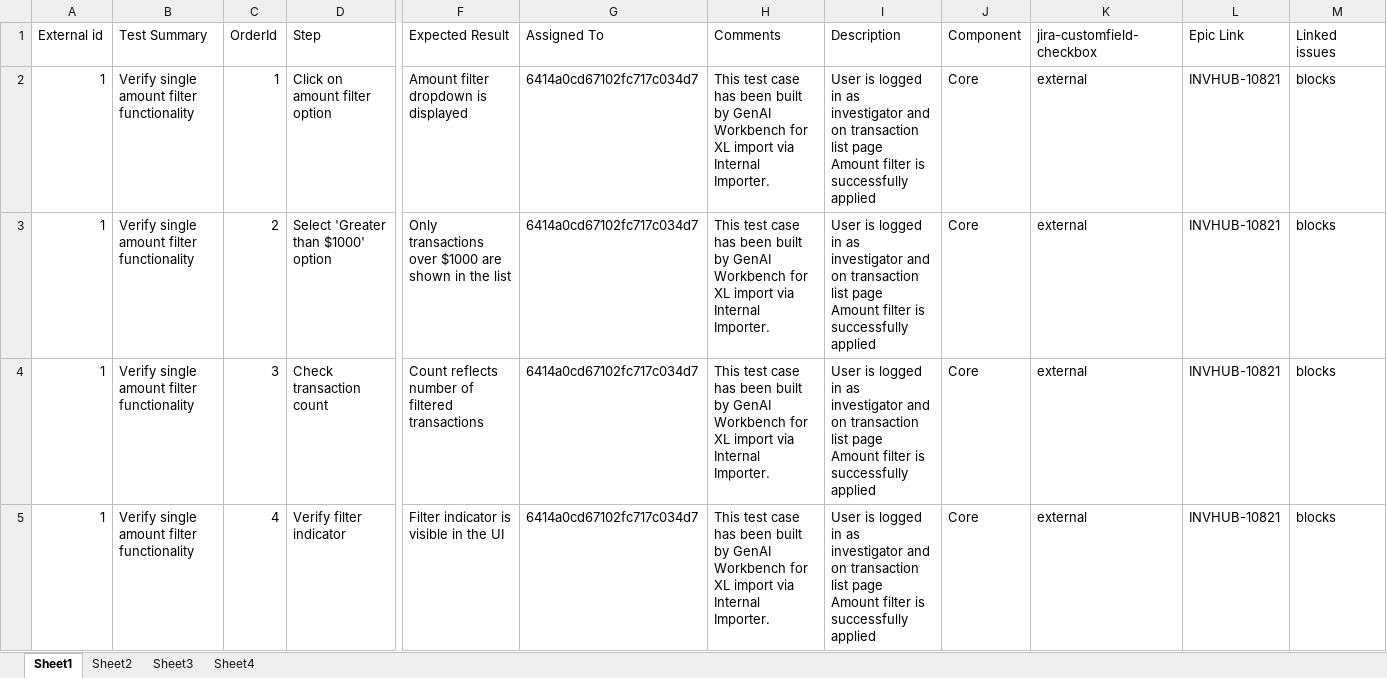
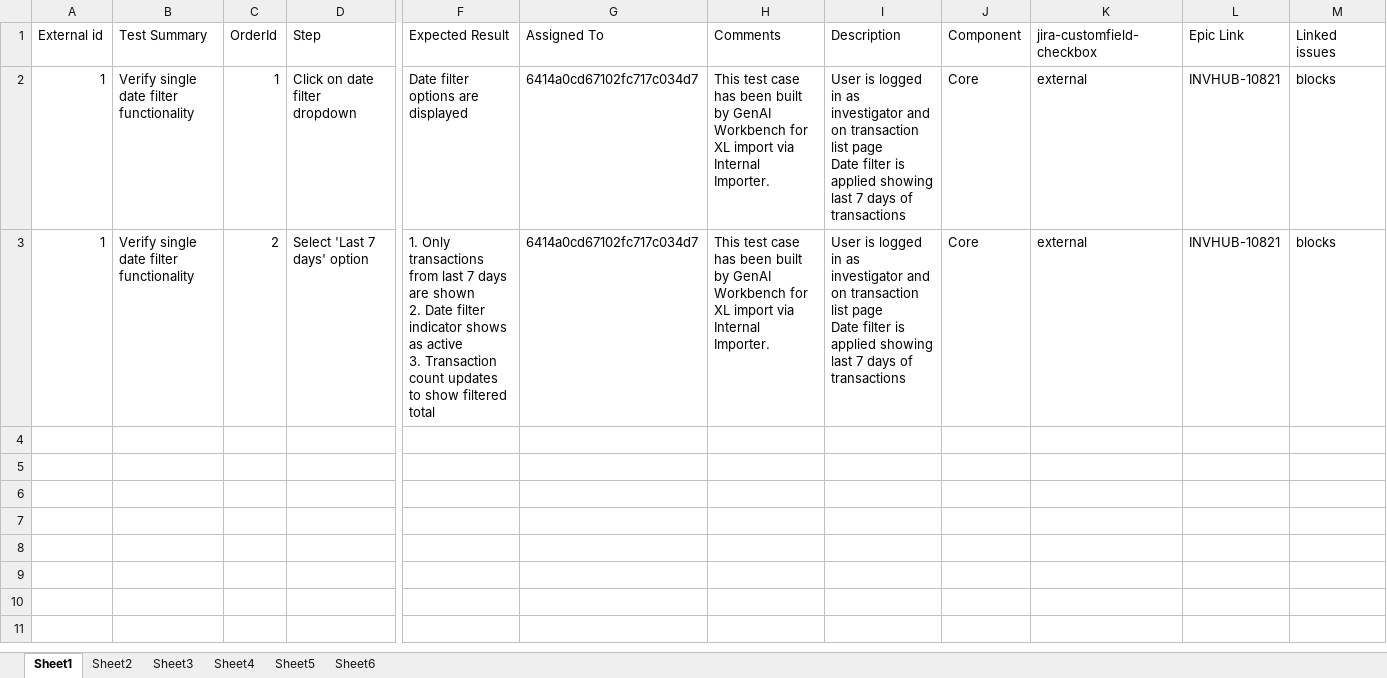
Before and after one commit to cfinnegan-nr/AINative_QA_Process, an Excel workbook: Zephyr_Test_Cases_Output.xlsx, sheet Sheet1, drawn as a sheet; only a part is shown, gaps mark what is left out; values as stored, in another font and other column widths than the file's, no borders; rows hold the shown columns only; ↵ is a line break in a cell; the diff names each change by its address in the sheet, - before the commit and + after, or states it on an @@ line.

```diff
--- a/Zephyr_Test_Cases_Output.xlsx (sheet Sheet1)
+++ b/Zephyr_Test_Cases_Output.xlsx (sheet Sheet1)
+sheet tab: Sheet5
+sheet tab: Sheet6
-B2:B3 (Test Summary): Verify single amount filter functionality
+B2:B3 (Test Summary): Verify single date filter functionality
-D2 (Step): Click on amount filter option
+D2 (Step): Click on date filter dropdown
-F2 (Expected Result): Amount filter dropdown is displayed
+F2 (Expected Result): Date filter options are displayed
-I2:I3 (Description): …list page ↵ Amount filter is successfully applied
+I2:I3 (Description): …list page ↵ Date filter is applied showing last 7 days of transactions
-D3 (Step): Select 'Greater than $1000' option
+D3 (Step): Select 'Last 7 days' option
-F3 (Expected Result): Only transactions over $1000 are shown in the list
+F3 (Expected Result): 1. Only transactions from last 7 days are shown ↵ 2. Date filter indicator shows as active ↵ 3. Transaction count updates to show filtered total
-row 4: 1 | Verify single amount filter functionality | 3 | Check transaction count | Count reflects number of filtered transactions | 6414a0cd67102fc717c034d7 | This test case has been built by GenAI Workbench for XL import via Internal Importer. | User is logged in as investigator and on transaction list page ↵ Amount filter is successfully applied | Core | external | INVHUB-10821 | blocks
-row 5: 1 | Verify single amount filter functionality | 4 | Verify filter indicator | Filter indicator is visible in the UI | 6414a0cd67102fc717c034d7 | This test case has been built by GenAI Workbench for XL import via Internal Importer. | User is logged in as investigator and on transaction list page ↵ Amount filter is successfully applied | Core | external | INVHUB-10821 | blocks
```
Also changed, not shown: sheet Sheet2, sheet Sheet4, sheet Sheet3, 4 other files.
